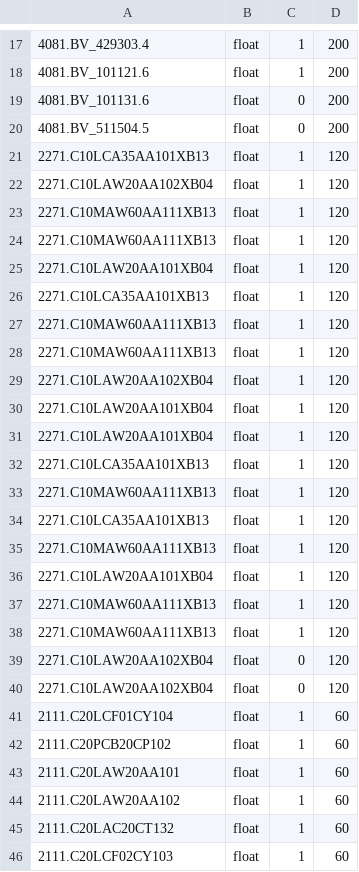
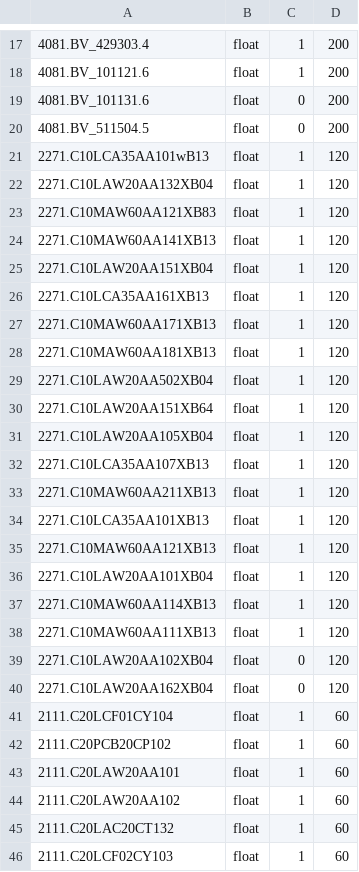
Before and after one commit to ItdeerWork/DataToKafka, a CSV file: config/itdeer1.csv, drawn as a sheet; only a part is shown, gaps mark what is left out.

```diff
--- a/config/itdeer1.csv
+++ b/config/itdeer1.csv
@@ -20,22 +20,22 @@
 4081.BV_511504.5,float,0,200
+2271.C10LCA35AA101wB13,float,1,120
+2271.C10LAW20AA132XB04,float,1,120
+2271.C10MAW60AA121XB83,float,1,120
+2271.C10MAW60AA141XB13,float,1,120
+2271.C10LAW20AA151XB04,float,1,120
+2271.C10LCA35AA161XB13,float,1,120
+2271.C10MAW60AA171XB13,float,1,120
+2271.C10MAW60AA181XB13,float,1,120
+2271.C10LAW20AA502XB04,float,1,120
+2271.C10LAW20AA151XB64,float,1,120
+2271.C10LAW20AA105XB04,float,1,120
+2271.C10LCA35AA107XB13,float,1,120
+2271.C10MAW60AA211XB13,float,1,120
 2271.C10LCA35AA101XB13,float,1,120
-2271.C10LAW20AA102XB04,float,1,120
-2271.C10MAW60AA111XB13,float,1,120
-2271.C10MAW60AA111XB13,float,1,120
+2271.C10MAW60AA121XB13,float,1,120
 2271.C10LAW20AA101XB04,float,1,120
-2271.C10LCA35AA101XB13,float,1,120
-2271.C10MAW60AA111XB13,float,1,120
-2271.C10MAW60AA111XB13,float,1,120
-2271.C10LAW20AA102XB04,float,1,120
-2271.C10LAW20AA101XB04,float,1,120
-2271.C10LAW20AA101XB04,float,1,120
-2271.C10LCA35AA101XB13,float,1,120
-2271.C10MAW60AA111XB13,float,1,120
-2271.C10LCA35AA101XB13,float,1,120
-2271.C10MAW60AA111XB13,float,1,120
-2271.C10LAW20AA101XB04,float,1,120
-2271.C10MAW60AA111XB13,float,1,120
+2271.C10MAW60AA114XB13,float,1,120
 2271.C10MAW60AA111XB13,float,1,120
 2271.C10LAW20AA102XB04,float,0,120
-2271.C10LAW20AA102XB04,float,0,120
+2271.C10LAW20AA162XB04,float,0,120
 2111.C20LCF01CY104,float,1,60
```
Also changed, not shown: config/itdeer2.csv, config/itdeer3.csv.
